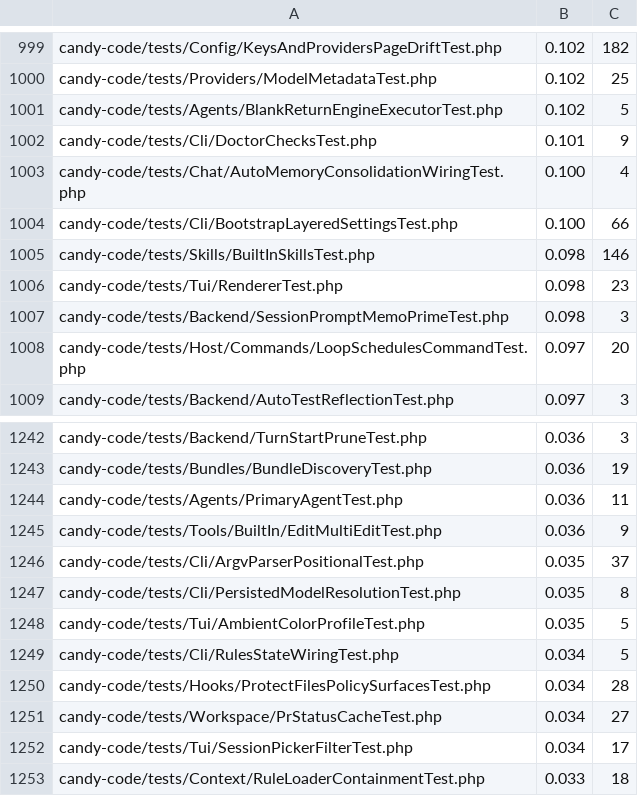
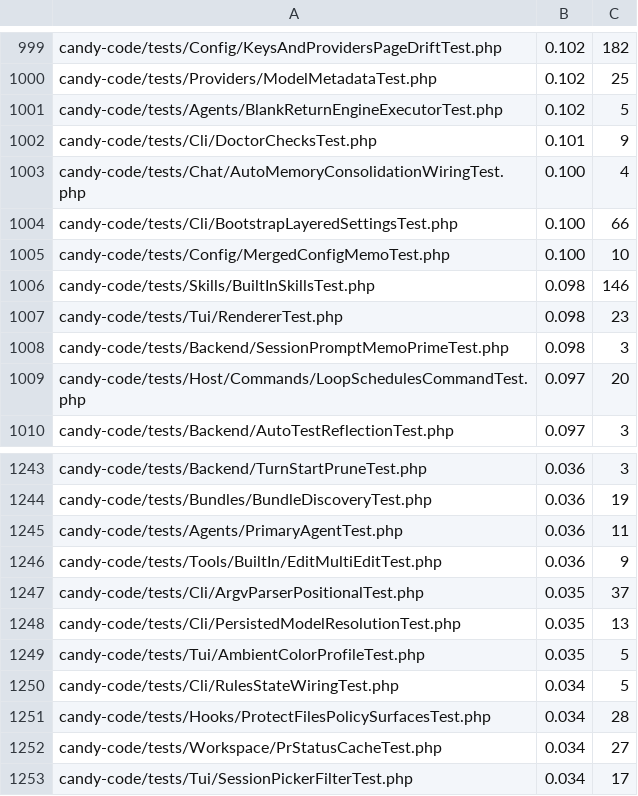
Before and after one commit to detain/sugarcraft, a TSV file: scripts/parallel-tests-durations.tsv, drawn as a sheet; only a part is shown, gaps mark what is left out; the shorter side is filled out with more unchanged rows.

```diff
--- a/scripts/parallel-tests-durations.tsv
+++ b/scripts/parallel-tests-durations.tsv
@@ -1004,2 +1004,3 @@ candy-code/tests/Chat/AutoMemoryConsolidationWiringTest.php	0.100	4
 candy-code/tests/Cli/BootstrapLayeredSettingsTest.php	0.100	66
+candy-code/tests/Config/MergedConfigMemoTest.php	0.100	10
 candy-code/tests/Skills/BuiltInSkillsTest.php	0.098	146
@@ -1246,3 +1247,3 @@ candy-code/tests/Tools/BuiltIn/EditMultiEditTest.php	0.036	9
 candy-code/tests/Cli/ArgvParserPositionalTest.php	0.035	37
-candy-code/tests/Cli/PersistedModelResolutionTest.php	0.035	8
+candy-code/tests/Cli/PersistedModelResolutionTest.php	0.035	13
 candy-code/tests/Tui/AmbientColorProfileTest.php	0.035	5
```
Also changed, not shown: 2 other files.
